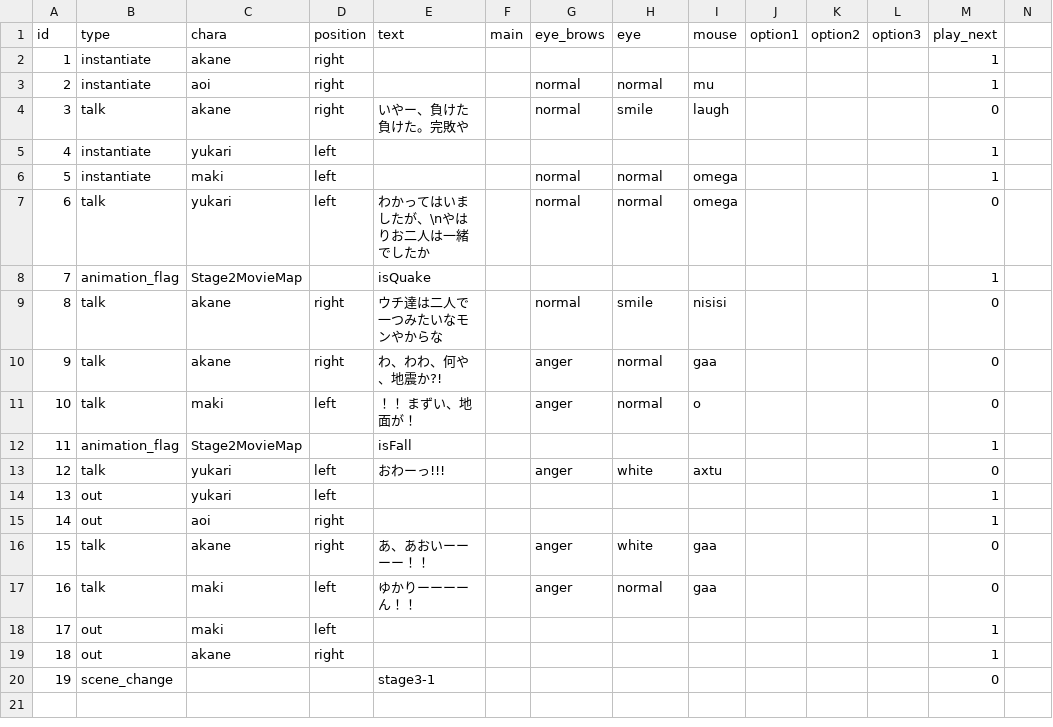
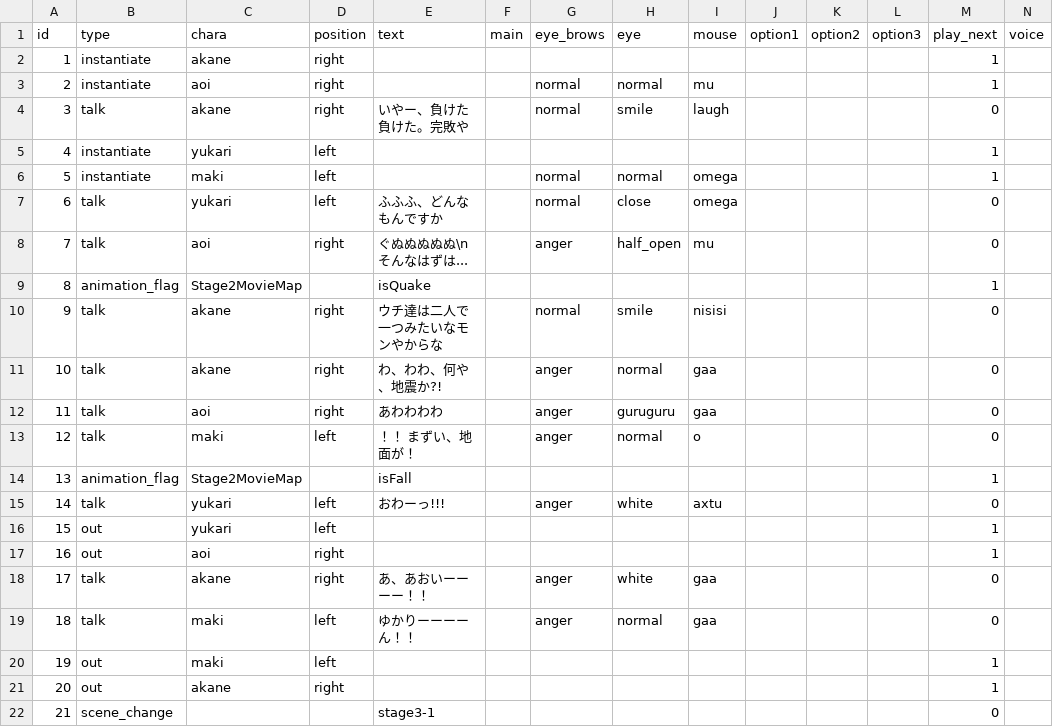
Before and after one commit to Musasin/TagMatch, a CSV file: TagMatch/Assets/Resources/Scenario/stage2_movie.csv, drawn as a sheet; addresses are those after the commit; the diff names each change by its address in the sheet, - before the commit and + after, or states it on an @@ line.

```diff
--- a/TagMatch/Assets/Resources/Scenario/stage2_movie.csv
+++ b/TagMatch/Assets/Resources/Scenario/stage2_movie.csv
-N1: (empty)
+N1: voice
-E7 (text): わかってはいましたが、\nやはりお二人は一緒でしたか
+E7 (text): ふふふ、どんなもんですか
-H7 (eye): normal
+H7 (eye): close
+row 8: 7 | talk | aoi | right | ぐぬぬぬぬぬ\nそんなはずは... |  | anger | half_open | mu |  |  |  | 0
@@ column A (id) renumbered from row 9 down @@
+row 12: 11 | talk | aoi | right | あわわわわ |  | anger | guruguru | gaa |  |  |  | 0
```
Also changed, not shown: TagMatch/Assets/Resources/Scenario/menu_tutorial.csv, TagMatch/Assets/Resources/Scenario/stage1_boss.csv, 12 other files.
